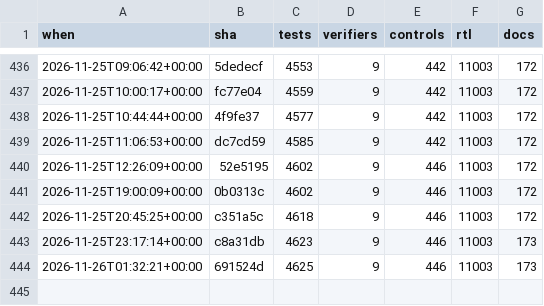
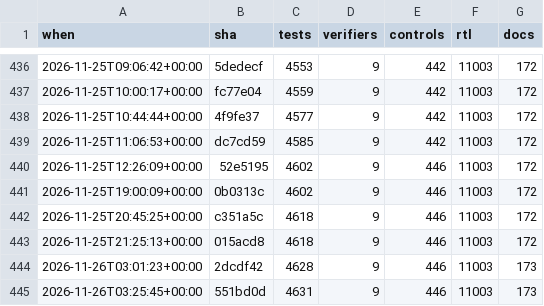
Before and after one commit to 2AMLogic/gf180-parasynth, a CSV file: docs/scorecard/history.csv, drawn as a sheet; only a part is shown, gaps mark what is left out.

```diff
--- a/docs/scorecard/history.csv
+++ b/docs/scorecard/history.csv
@@ -442,3 +442,4 @@ when,sha,tests,verifiers,controls,rtl,docs
 2026-11-25T20:45:25+00:00,c351a5c,4618,9,446,11003,172
-2026-11-25T23:17:14+00:00,c8a31db,4623,9,446,11003,173
-2026-11-26T01:32:21+00:00,691524d,4625,9,446,11003,173
+2026-11-25T21:25:13+00:00,015acd8,4618,9,446,11003,172
+2026-11-26T03:01:23+00:00,2dcdf42,4628,9,446,11003,173
+2026-11-26T03:25:45+00:00,551bd0d,4631,9,446,11003,173
```
Also changed, not shown: 1 other file.
